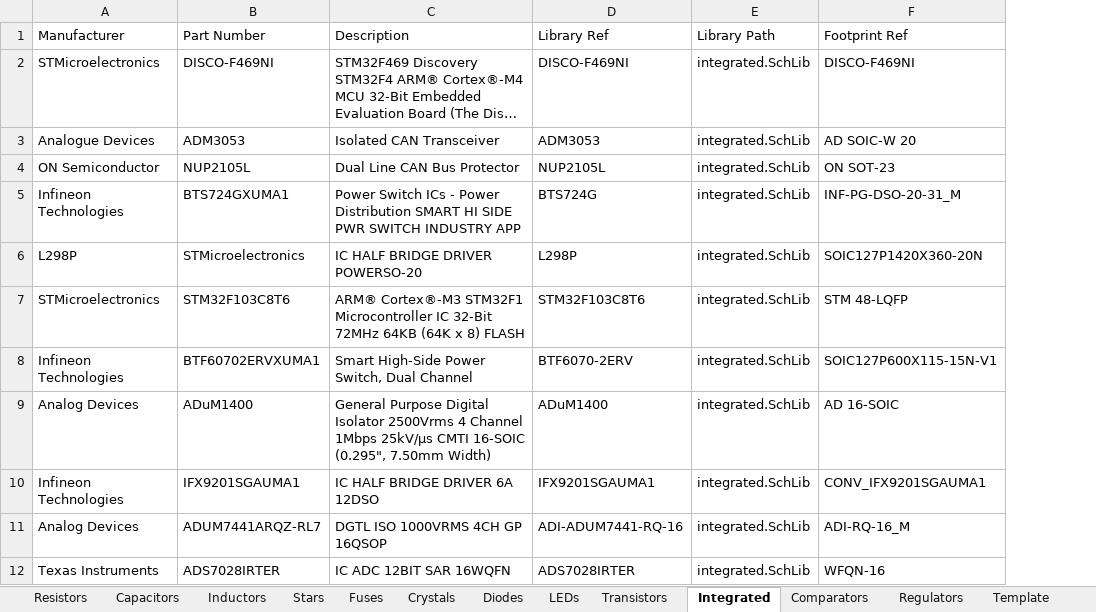
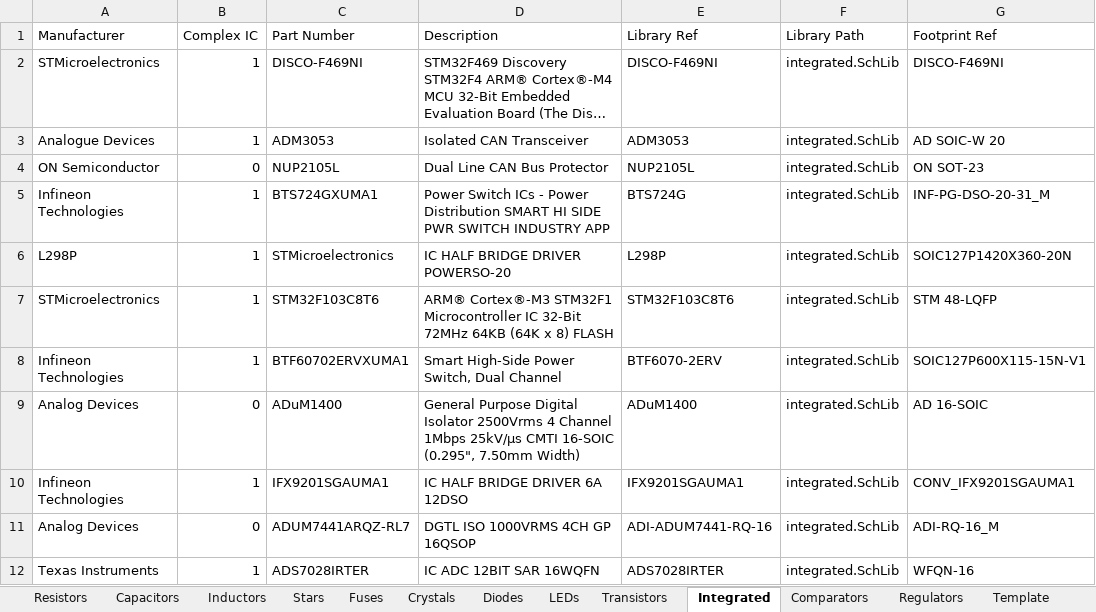
Before and after one commit to Team-Swinburne/TS_24_Components, an Excel workbook: components/ts_standard_library.xlsx, sheet Integrated, drawn as a sheet; only a part is shown; long unchanged cells end in …; values as stored, in another font and other column widths than the file's, no borders; the diff names each change by its address in the sheet, - before the commit and + after, or states it on an @@ line.

```diff
--- a/components/ts_standard_library.xlsx (sheet Integrated)
+++ b/components/ts_standard_library.xlsx (sheet Integrated)
+column B (Complex IC), rows 2-12: 1 | 1 | 0 | 1 | 1 | 1 | 1 | 0 | 1 | 0 | 1
```
